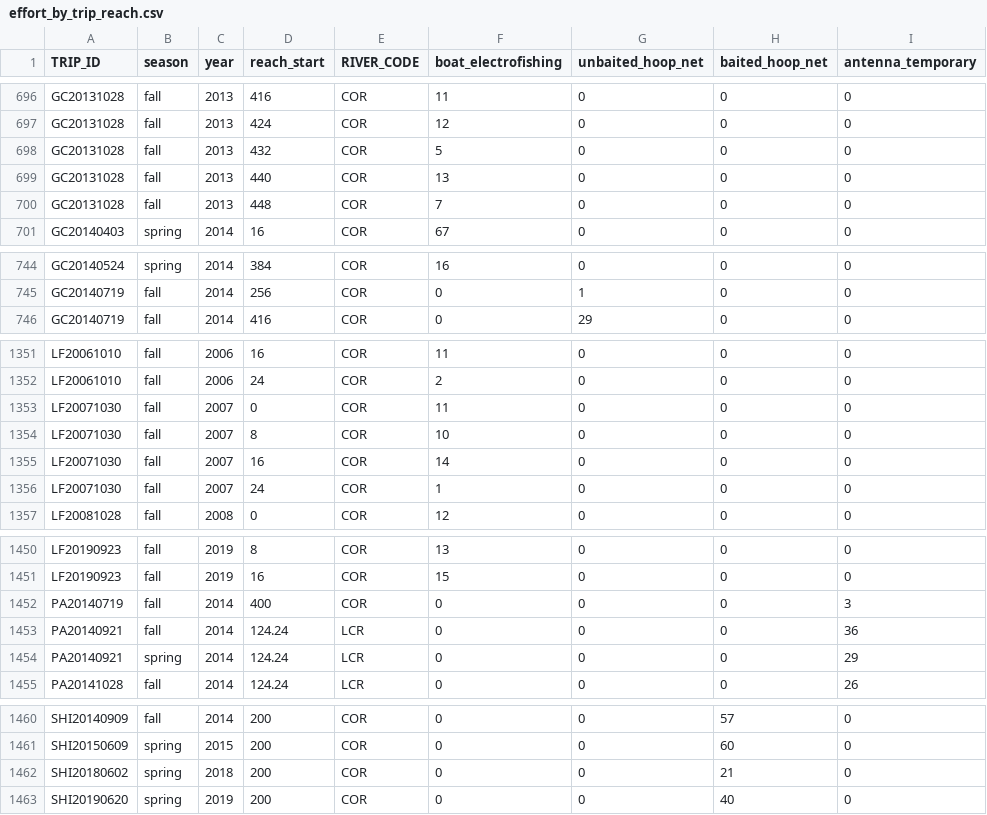
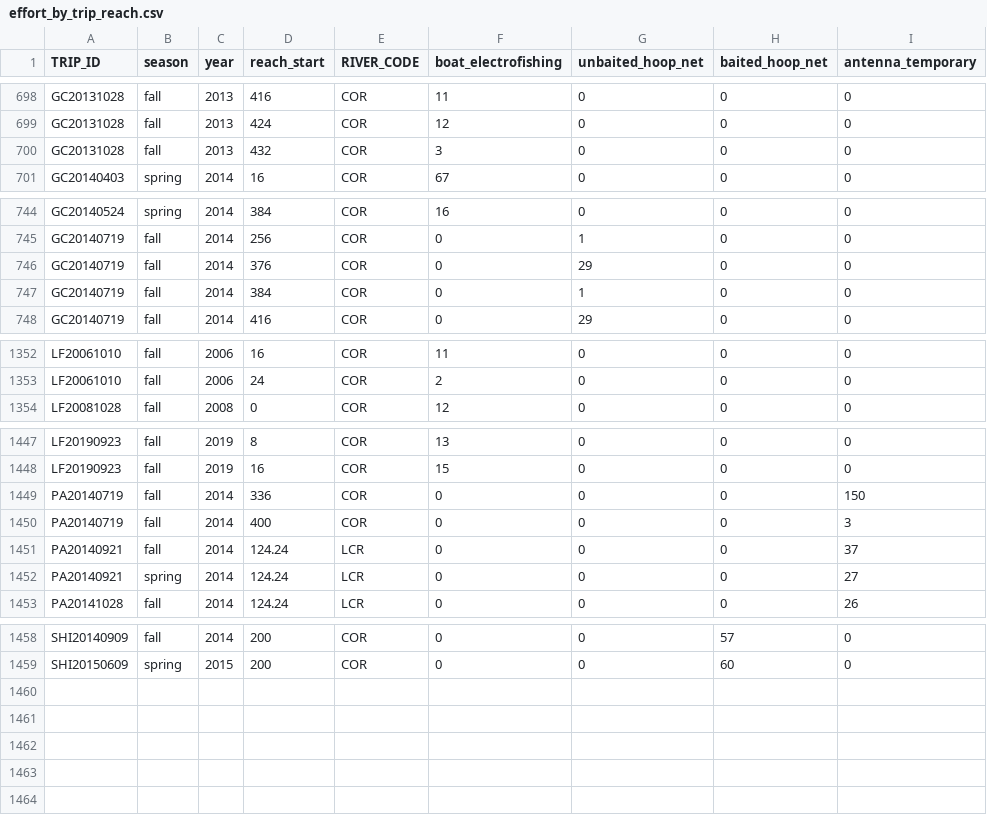
Before and after one commit to jkboyer/flannelmouth, a CSV file: data/effort_by_trip_reach.csv, drawn as a sheet; only a part is shown, gaps mark what is left out; the diff covers the shown part only.

Commit message:
date/leap year fix

```diff
--- a/data/effort_by_trip_reach.csv
+++ b/data/effort_by_trip_reach.csv
@@ -697,5 +699,3 @@
 "GC20131028","fall",2013,424,"COR",12,0,0,0
-"GC20131028","fall",2013,432,"COR",5,0,0,0
-"GC20131028","fall",2013,440,"COR",13,0,0,0
-"GC20131028","fall",2013,448,"COR",7,0,0,0
+"GC20131028","fall",2013,432,"COR",3,0,0,0
 "GC20140403","spring",2014,16,"COR",67,0,0,0
@@ -745,2 +745,4 @@
 "GC20140719","fall",2014,256,"COR",0,1,0,0
+"GC20140719","fall",2014,376,"COR",0,29,0,0
+"GC20140719","fall",2014,384,"COR",0,1,0,0
 "GC20140719","fall",2014,416,"COR",0,29,0,0
@@ -1352,6 +1353,2 @@
 "LF20061010","fall",2006,24,"COR",2,0,0,0
-"LF20071030","fall",2007,0,"COR",11,0,0,0
-"LF20071030","fall",2007,8,"COR",10,0,0,0
-"LF20071030","fall",2007,16,"COR",14,0,0,0
-"LF20071030","fall",2007,24,"COR",1,0,0,0
 "LF20081028","fall",2008,0,"COR",12,0,0,0
@@ -1451,5 +1448,6 @@
 "LF20190923","fall",2019,16,"COR",15,0,0,0
+"PA20140719","fall",2014,336,"COR",0,0,0,150
 "PA20140719","fall",2014,400,"COR",0,0,0,3
-"PA20140921","fall",2014,124.24,"LCR",0,0,0,36
-"PA20140921","spring",2014,124.24,"LCR",0,0,0,29
+"PA20140921","fall",2014,124.24,"LCR",0,0,0,37
+"PA20140921","spring",2014,124.24,"LCR",0,0,0,27
 "PA20141028","fall",2014,124.24,"LCR",0,0,0,26
@@ -1461,3 +1459 @@
 "SHI20150609","spring",2015,200,"COR",0,0,60,0
-"SHI20180602","spring",2018,200,"COR",0,0,21,0
-"SHI20190620","spring",2019,200,"COR",0,0,40,0
```
Also changed, not shown: 3 added rows, 2 removed rows and 14 edited cells elsewhere in this file, data/effort_by_trip.csv, 1 other file.
